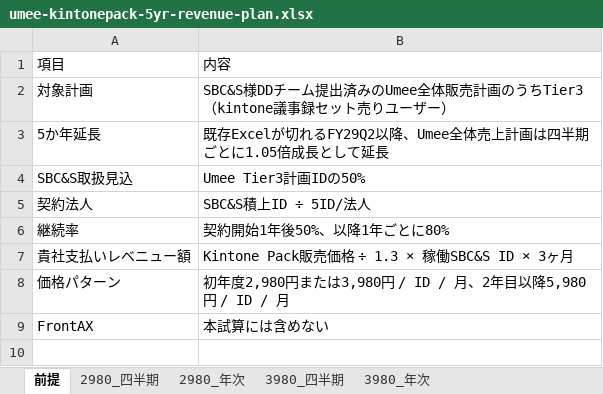
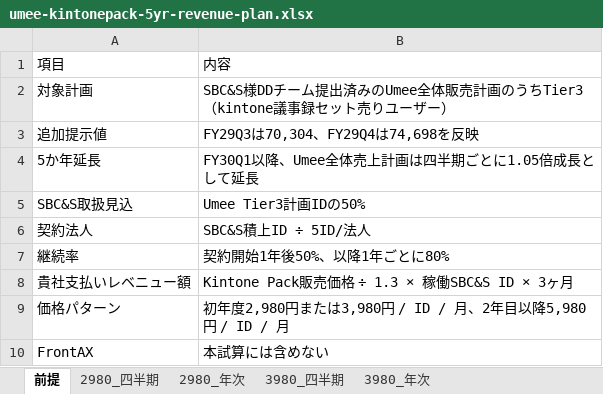
Before and after one commit to zumizumi-3/zumi-dev-lab, an Excel workbook: deck-system/decks/umee-sbcs-kintone-plan-3980/exports/umee-kintonepack-5yr-revenue-plan.xlsx, sheet 前提, drawn as a sheet; values as stored, in another font and other column widths than the file's, no borders; addresses are those after the commit; the diff names each change by its address in the sheet, - before the commit and + after, or states it on an @@ line.

```diff
--- a/deck-system/decks/umee-sbcs-kintone-plan-3980/exports/umee-kintonepack-5yr-revenue-plan.xlsx (sheet 前提)
+++ b/deck-system/decks/umee-sbcs-kintone-plan-3980/exports/umee-kintonepack-5yr-revenue-plan.xlsx (sheet 前提)
+row 3: 追加提示値 | FY29Q3は70,304、FY29Q4は74,698を反映
-B4: 既存Excelが切れるFY29Q2以降、Umee全体売上計画は四半期ごとに1.05倍成長として延長
+B4: FY30Q1以降、Umee全体売上計画は四半期ごとに1.05倍成長として延長
```
Also changed, not shown: sheet 2980_四半期, sheet 3980_四半期, sheet 2980_年次, sheet 3980_年次, deck-system/decks/umee-sbcs-kintone-plan/exports/umee-kintonepack-5yr-revenue-plan.xlsx, 2 other files.
